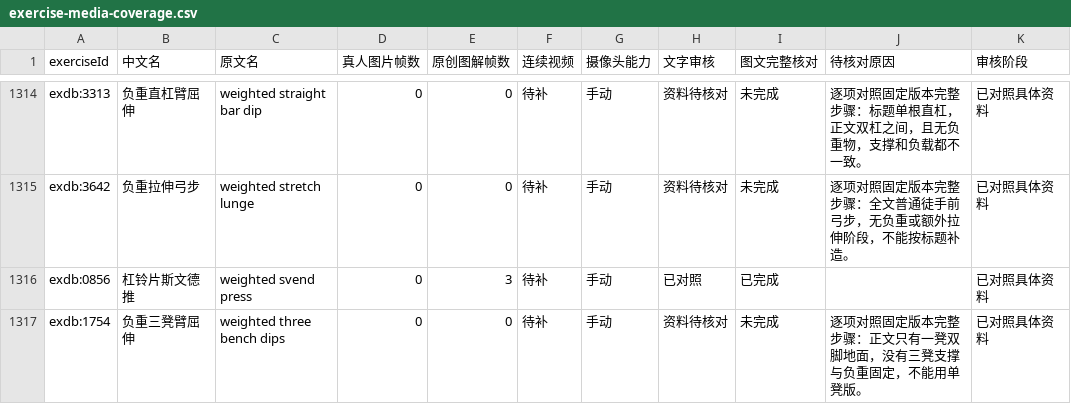
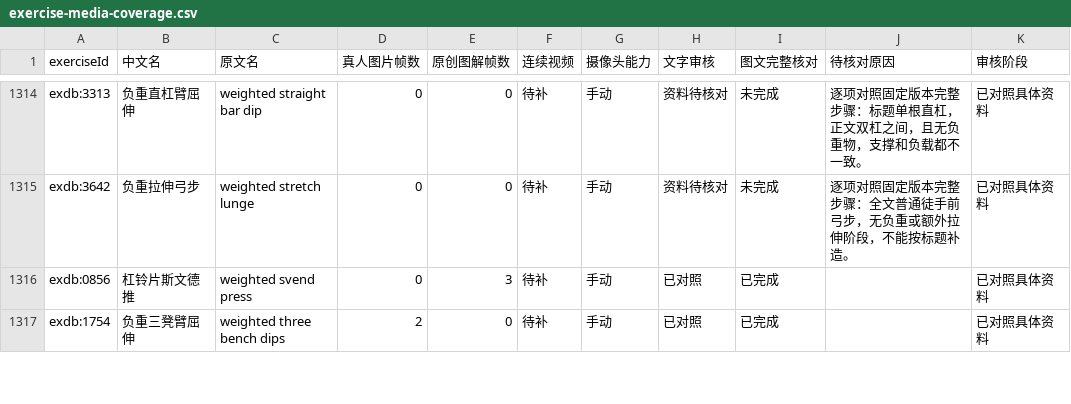
Before and after one commit to xuzerui6/MoveMate, a CSV file: docs/exercise-media-coverage.csv, drawn as a sheet; only a part is shown, gaps mark what is left out; the diff covers the shown part only.

```diff
--- a/docs/exercise-media-coverage.csv
+++ b/docs/exercise-media-coverage.csv
@@ -1316,2 +1316,2 @@
 "exdb:0856","杠铃片斯文德推","weighted svend press","0","3","待补","手动","已对照","已完成","","已对照具体资料"
-"exdb:1754","负重三凳臂屈伸","weighted three bench dips","0","0","待补","手动","资料待核对","未完成","逐项对照固定版本完整步骤：正文只有一凳双脚地面，没有三凳支撑与负重固定，不能用单凳版。","已对照具体资料"
+"exdb:1754","负重三凳臂屈伸","weighted three bench dips","2","0","待补","手动","已对照","已完成","","已对照具体资料"
```
Also changed, not shown: 52 edited cells elsewhere in this file, docs/exercise-media-missing.csv, 51 other files.
